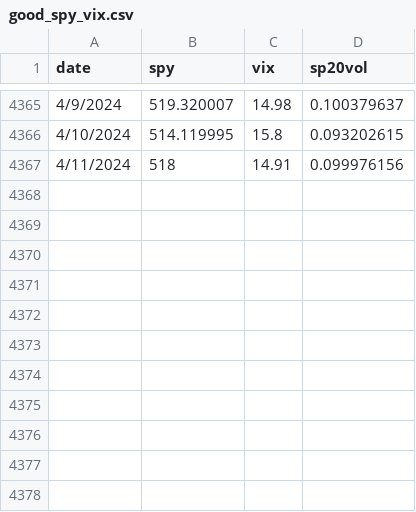
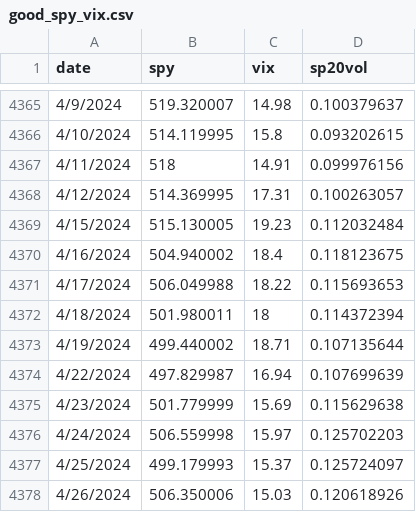
Before and after one commit to benmeyersUSC/iv_app, a CSV file: iv_app/csv_files/good_spy_vix.csv, drawn as a sheet; only a part is shown, gaps mark what is left out; the diff names each change by its address in the sheet, - before the commit and + after, or states it on an @@ line.

```diff
--- a/iv_app/csv_files/good_spy_vix.csv
+++ b/iv_app/csv_files/good_spy_vix.csv
+row 4368: 4/12/2024 | 514.369995 | 17.31 | 0.100263057
+row 4369: 4/15/2024 | 515.130005 | 19.23 | 0.112032484
+row 4370: 4/16/2024 | 504.940002 | 18.4 | 0.118123675
+row 4371: 4/17/2024 | 506.049988 | 18.22 | 0.115693653
+row 4372: 4/18/2024 | 501.980011 | 18 | 0.114372394
+row 4373: 4/19/2024 | 499.440002 | 18.71 | 0.107135644
+row 4374: 4/22/2024 | 497.829987 | 16.94 | 0.107699639
+row 4375: 4/23/2024 | 501.779999 | 15.69 | 0.115629638
+row 4376: 4/24/2024 | 506.559998 | 15.97 | 0.125702203
+row 4377: 4/25/2024 | 499.179993 | 15.37 | 0.125724097
+row 4378: 4/26/2024 | 506.350006 | 15.03 | 0.120618926
```
Also changed, not shown: iv_app/csv_files/cleaned_spy_vix.csv, 4 other files.
